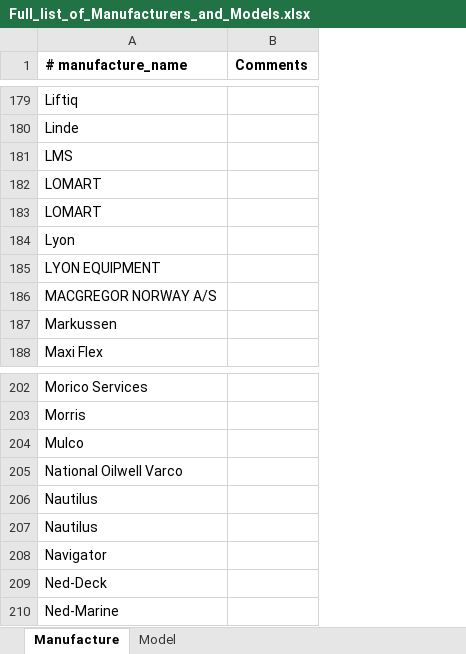
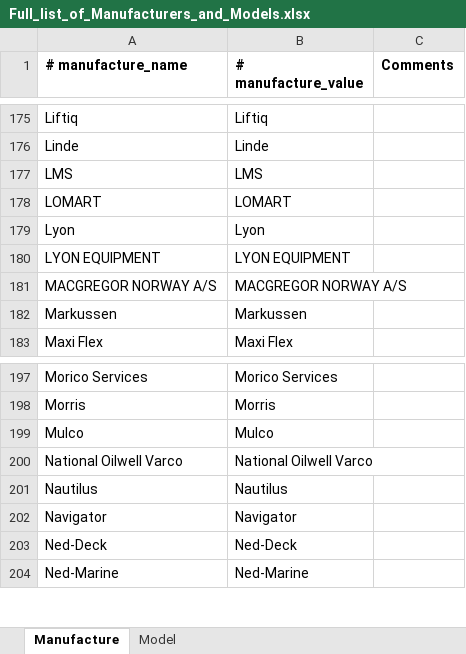
Before and after one commit to t09Simi/pdf_text_extraction, an Excel workbook: database/Full_list_of_Manufacturers_and_Models.xlsx, sheet Manufacture, drawn as a sheet; only a part is shown, gaps mark what is left out; values as stored, in another font and other column widths than the file's, no borders; removed rows and columns are numbered as before the commit, all else as after; the diff covers the shown part only; the diff names each change by its address in the sheet, - before the commit and + after, or states it on an @@ line.

Commit message:
Excel file format updated. Implementation of error handling. New excel file added. manufacture excel file updated

```diff
--- a/database/Full_list_of_Manufacturers_and_Models.xlsx (sheet Manufacture)
+++ b/database/Full_list_of_Manufacturers_and_Models.xlsx (sheet Manufacture)
+column B (# manufacture_value), rows 175-183: Liftiq | Linde | LMS | LOMART | Lyon | LYON EQUIPMENT | MACGREGOR NORWAY A/S | Markussen | Maxi Flex; rows 197-204: Morico Services | Morris | Mulco | National Oilwell Varco | Nautilus | Navigator | Ned-Deck | Ned-Marine
-row 183: LOMART
-row 206: Nautilus
```
Also changed, not shown: 4 removed rows elsewhere in this sheet, 4 other files.
